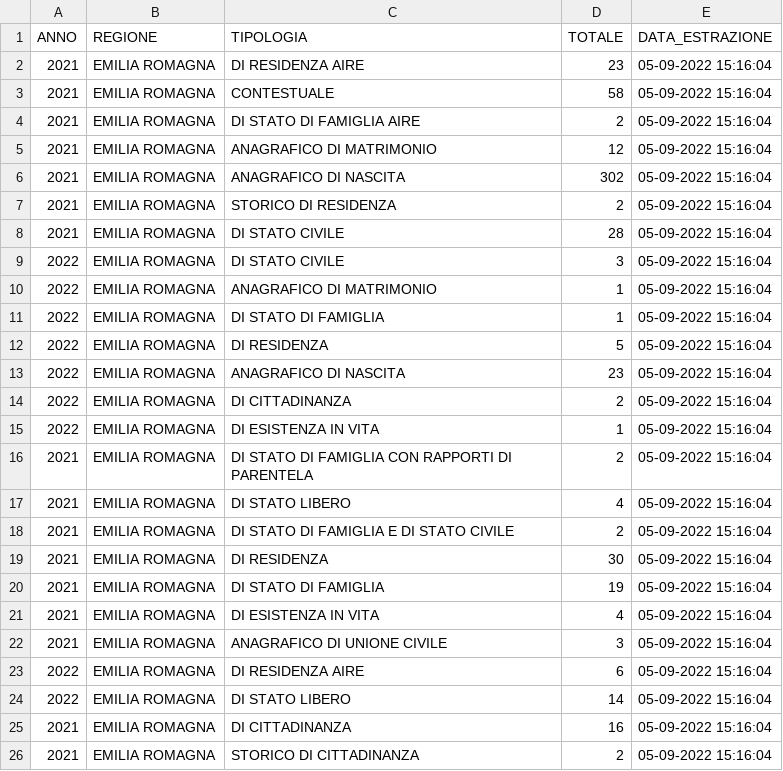
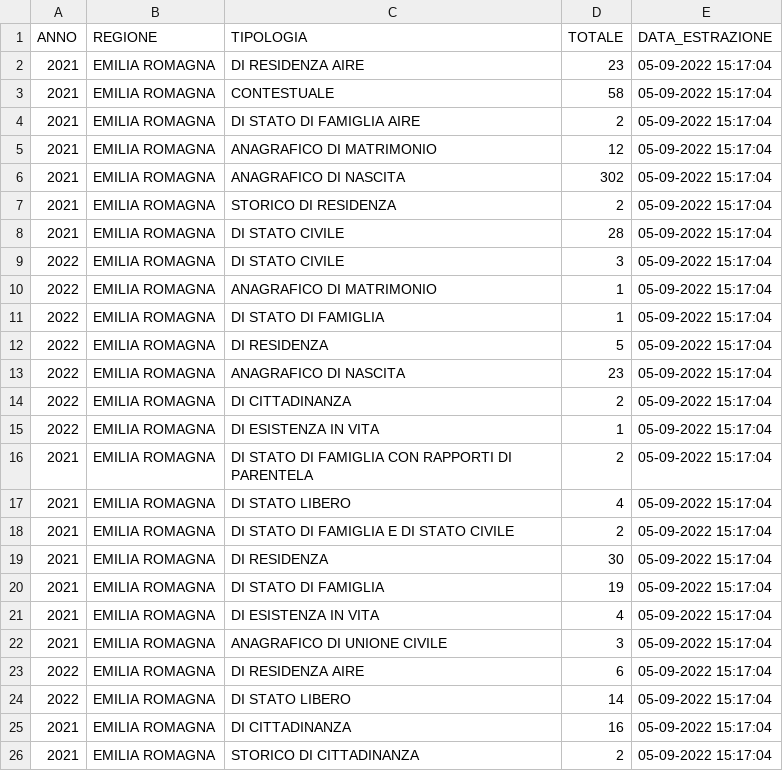
Before and after one commit to apaolacci/samples-data, a CSV file: data/CC_STAT_CERTIFICATI_export.csv, drawn as a sheet.

Commit message:
Update data 05-09-2022 15:17:05.134

```diff
--- a/data/CC_STAT_CERTIFICATI_export.csv
+++ b/data/CC_STAT_CERTIFICATI_export.csv
@@ -1,26 +1,26 @@
 ANNO,REGIONE,TIPOLOGIA,TOTALE,DATA_ESTRAZIONE
-2021,"EMILIA ROMAGNA","DI RESIDENZA AIRE",23,"05-09-2022 15:16:04"
-2021,"EMILIA ROMAGNA","CONTESTUALE",58,"05-09-2022 15:16:04"
-2021,"EMILIA ROMAGNA","DI STATO DI FAMIGLIA AIRE",2,"05-09-2022 15:16:04"
-2021,"EMILIA ROMAGNA","ANAGRAFICO DI MATRIMONIO",12,"05-09-2022 15:16:04"
-2021,"EMILIA ROMAGNA","ANAGRAFICO DI NASCITA",302,"05-09-2022 15:16:04"
-2021,"EMILIA ROMAGNA","STORICO DI RESIDENZA",2,"05-09-2022 15:16:04"
-2021,"EMILIA ROMAGNA","DI STATO CIVILE",28,"05-09-2022 15:16:04"
-2022,"EMILIA ROMAGNA","DI STATO CIVILE",3,"05-09-2022 15:16:04"
-2022,"EMILIA ROMAGNA","ANAGRAFICO DI MATRIMONIO",1,"05-09-2022 15:16:04"
-2022,"EMILIA ROMAGNA","DI STATO DI FAMIGLIA",1,"05-09-2022 15:16:04"
-2022,"EMILIA ROMAGNA","DI RESIDENZA",5,"05-09-2022 15:16:04"
-2022,"EMILIA ROMAGNA","ANAGRAFICO DI NASCITA",23,"05-09-2022 15:16:04"
-2022,"EMILIA ROMAGNA","DI CITTADINANZA",2,"05-09-2022 15:16:04"
-2022,"EMILIA ROMAGNA","DI ESISTENZA IN VITA",1,"05-09-2022 15:16:04"
-2021,"EMILIA ROMAGNA","DI STATO DI FAMIGLIA CON RAPPORTI DI PARENTELA",2,"05-09-2022 15:16:04"
-2021,"EMILIA ROMAGNA","DI STATO LIBERO",4,"05-09-2022 15:16:04"
-2021,"EMILIA ROMAGNA","DI STATO DI FAMIGLIA E DI STATO CIVILE",2,"05-09-2022 15:16:04"
-2021,"EMILIA ROMAGNA","DI RESIDENZA",30,"05-09-2022 15:16:04"
-2021,"EMILIA ROMAGNA","DI STATO DI FAMIGLIA",19,"05-09-2022 15:16:04"
-2021,"EMILIA ROMAGNA","DI ESISTENZA IN VITA",4,"05-09-2022 15:16:04"
-2021,"EMILIA ROMAGNA","ANAGRAFICO DI UNIONE CIVILE ",3,"05-09-2022 15:16:04"
-2022,"EMILIA ROMAGNA","DI RESIDENZA AIRE",6,"05-09-2022 15:16:04"
-2022,"EMILIA ROMAGNA","DI STATO LIBERO",14,"05-09-2022 15:16:04"
-2021,"EMILIA ROMAGNA","DI CITTADINANZA",16,"05-09-2022 15:16:04"
-2021,"EMILIA ROMAGNA","STORICO DI CITTADINANZA",2,"05-09-2022 15:16:04"
+2021,"EMILIA ROMAGNA","DI RESIDENZA AIRE",23,"05-09-2022 15:17:04"
+2021,"EMILIA ROMAGNA","CONTESTUALE",58,"05-09-2022 15:17:04"
+2021,"EMILIA ROMAGNA","DI STATO DI FAMIGLIA AIRE",2,"05-09-2022 15:17:04"
+2021,"EMILIA ROMAGNA","ANAGRAFICO DI MATRIMONIO",12,"05-09-2022 15:17:04"
+2021,"EMILIA ROMAGNA","ANAGRAFICO DI NASCITA",302,"05-09-2022 15:17:04"
+2021,"EMILIA ROMAGNA","STORICO DI RESIDENZA",2,"05-09-2022 15:17:04"
+2021,"EMILIA ROMAGNA","DI STATO CIVILE",28,"05-09-2022 15:17:04"
+2022,"EMILIA ROMAGNA","DI STATO CIVILE",3,"05-09-2022 15:17:04"
+2022,"EMILIA ROMAGNA","ANAGRAFICO DI MATRIMONIO",1,"05-09-2022 15:17:04"
+2022,"EMILIA ROMAGNA","DI STATO DI FAMIGLIA",1,"05-09-2022 15:17:04"
+2022,"EMILIA ROMAGNA","DI RESIDENZA",5,"05-09-2022 15:17:04"
+2022,"EMILIA ROMAGNA","ANAGRAFICO DI NASCITA",23,"05-09-2022 15:17:04"
+2022,"EMILIA ROMAGNA","DI CITTADINANZA",2,"05-09-2022 15:17:04"
+2022,"EMILIA ROMAGNA","DI ESISTENZA IN VITA",1,"05-09-2022 15:17:04"
+2021,"EMILIA ROMAGNA","DI STATO DI FAMIGLIA CON RAPPORTI DI PARENTELA",2,"05-09-2022 15:17:04"
+2021,"EMILIA ROMAGNA","DI STATO LIBERO",4,"05-09-2022 15:17:04"
+2021,"EMILIA ROMAGNA","DI STATO DI FAMIGLIA E DI STATO CIVILE",2,"05-09-2022 15:17:04"
+2021,"EMILIA ROMAGNA","DI RESIDENZA",30,"05-09-2022 15:17:04"
+2021,"EMILIA ROMAGNA","DI STATO DI FAMIGLIA",19,"05-09-2022 15:17:04"
+2021,"EMILIA ROMAGNA","DI ESISTENZA IN VITA",4,"05-09-2022 15:17:04"
+2021,"EMILIA ROMAGNA","ANAGRAFICO DI UNIONE CIVILE ",3,"05-09-2022 15:17:04"
+2022,"EMILIA ROMAGNA","DI RESIDENZA AIRE",6,"05-09-2022 15:17:04"
+2022,"EMILIA ROMAGNA","DI STATO LIBERO",14,"05-09-2022 15:17:04"
+2021,"EMILIA ROMAGNA","DI CITTADINANZA",16,"05-09-2022 15:17:04"
+2021,"EMILIA ROMAGNA","STORICO DI CITTADINANZA",2,"05-09-2022 15:17:04"
```
